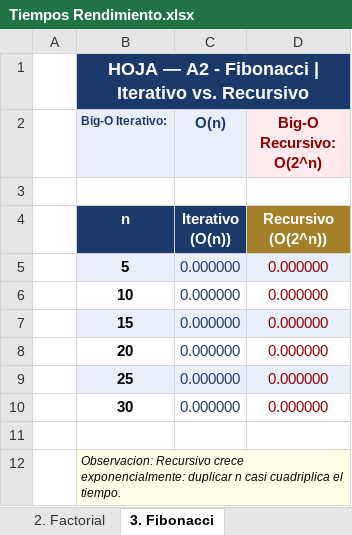
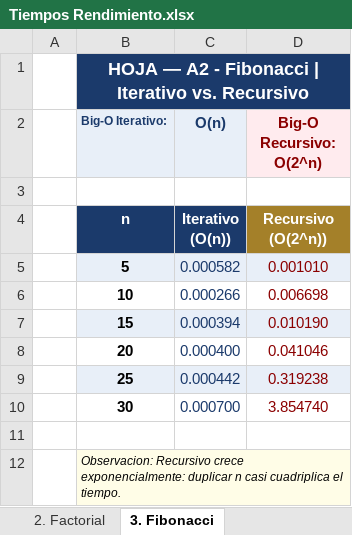
Before and after one commit to BryanMaddaleno/-ED_Parcial_BryanGonzalez, an Excel workbook: Tiempos Rendimiento.xlsx, sheet 3. Fibonacci, drawn as a sheet; values as stored, in another font and other column widths than the file's, no borders; charts and pictures not drawn; the diff names each change by its address in the sheet, - before the commit and + after, or states it on an @@ line.

```diff
--- a/Tiempos Rendimiento.xlsx (sheet 3. Fibonacci)
+++ b/Tiempos Rendimiento.xlsx (sheet 3. Fibonacci)
-C5 (O(n)): 0.000000
+C5 (O(n)): 0.000582
-D5 (Big-O Recursivo: O(2^n)): 0.000000
+D5 (Big-O Recursivo: O(2^n)): 0.001010
-C6 (O(n)): 0.000000
+C6 (O(n)): 0.000266
-D6 (Big-O Recursivo: O(2^n)): 0.000000
+D6 (Big-O Recursivo: O(2^n)): 0.006698
-C7 (O(n)): 0.000000
+C7 (O(n)): 0.000394
-D7 (Big-O Recursivo: O(2^n)): 0.000000
+D7 (Big-O Recursivo: O(2^n)): 0.010190
-C8 (O(n)): 0.000000
+C8 (O(n)): 0.000400
-D8 (Big-O Recursivo: O(2^n)): 0.000000
+D8 (Big-O Recursivo: O(2^n)): 0.041046
-C9 (O(n)): 0.000000
+C9 (O(n)): 0.000442
-D9 (Big-O Recursivo: O(2^n)): 0.000000
+D9 (Big-O Recursivo: O(2^n)): 0.319238
-C10 (O(n)): 0.000000
+C10 (O(n)): 0.000700
-D10 (Big-O Recursivo: O(2^n)): 0.000000
+D10 (Big-O Recursivo: O(2^n)): 3.854740
```
Also changed, not shown: sheet 1. Datos_Crudos, sheet 6. Conclusiones, sheet 2. Factorial, sheet Guia de Uso, sheet 5. Burbuja, sheet 4. Busqueda Lineal, charts or pictures, 6 other files.
